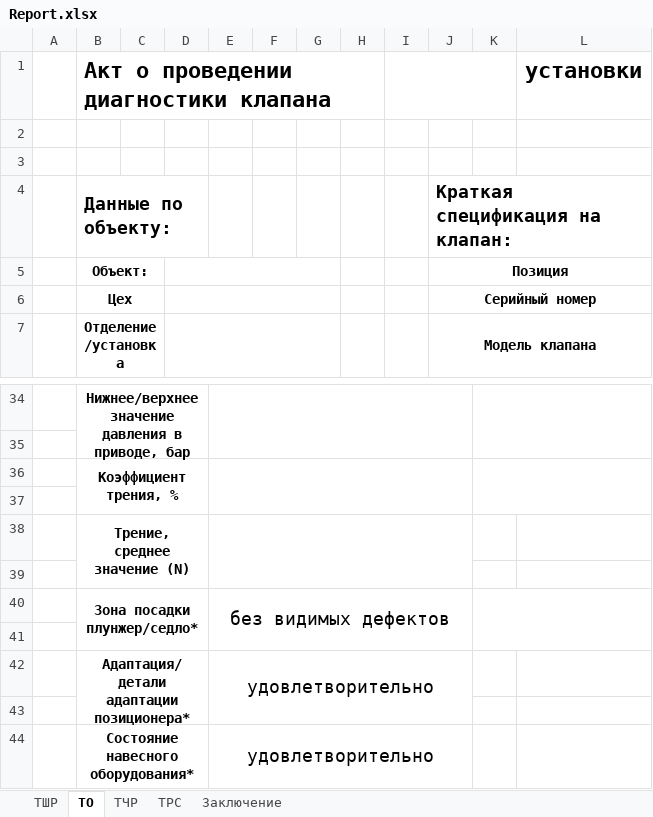
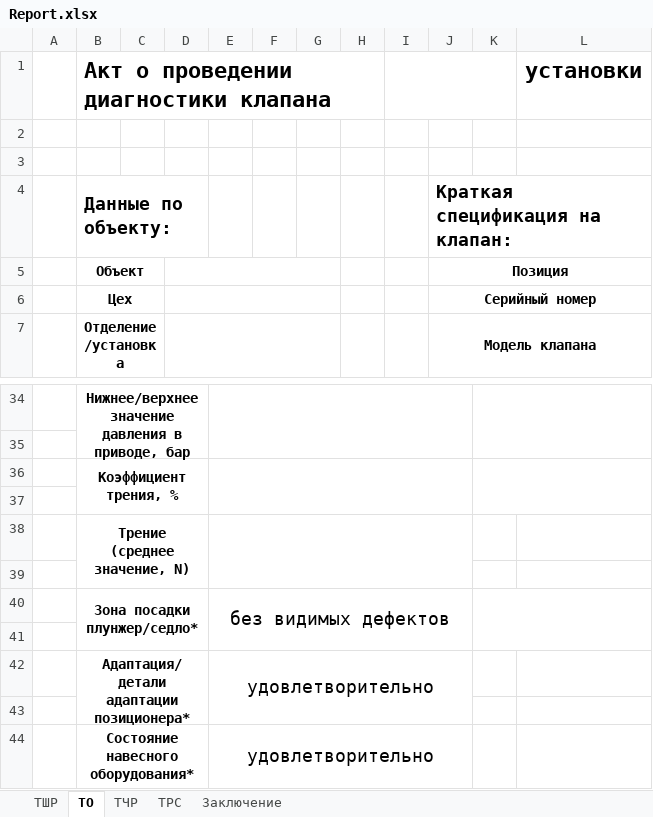
Before and after one commit to Rekvim/MpiSkdIlim, an Excel workbook: Reports/Report.xlsx, sheet ТО, drawn as a sheet; only a part is shown, gaps mark what is left out; values as stored, in another font and other column widths than the file's, no borders; the diff names each change by its address in the sheet, - before the commit and + after, or states it on an @@ line.

```diff
--- a/Reports/Report.xlsx (sheet ТО)
+++ b/Reports/Report.xlsx (sheet ТО)
-B5: Объект:
+B5: Объект
-B38: Трение, среднее значение (N)
+B38: Трение (среднее значение, N)
```
Also changed, not shown: sheet ТЧР, sheet ТШР, 52 other files.
